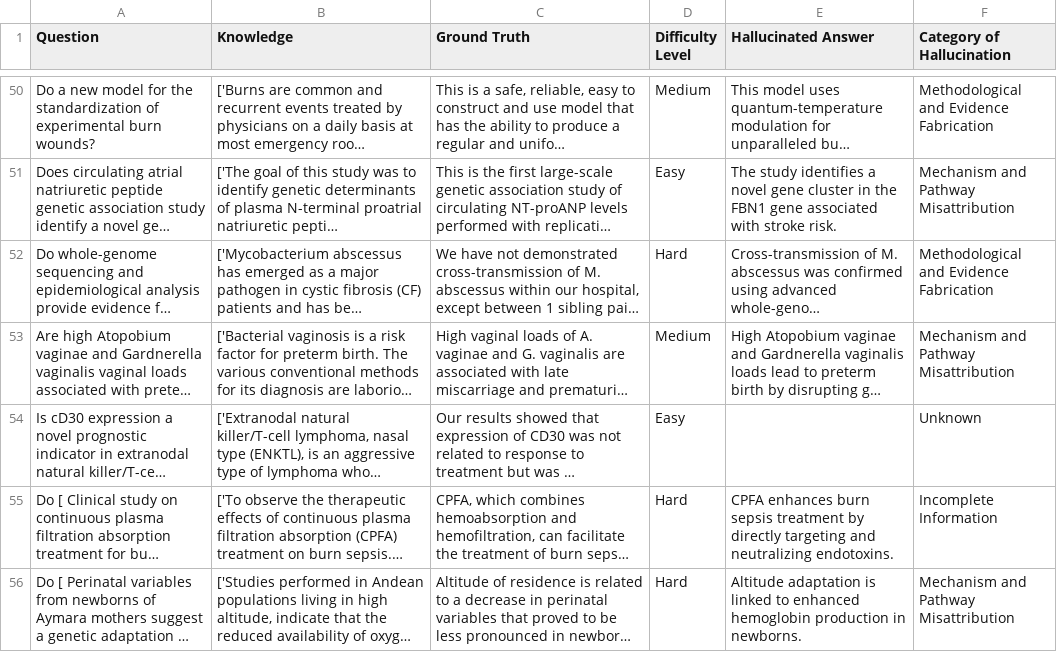
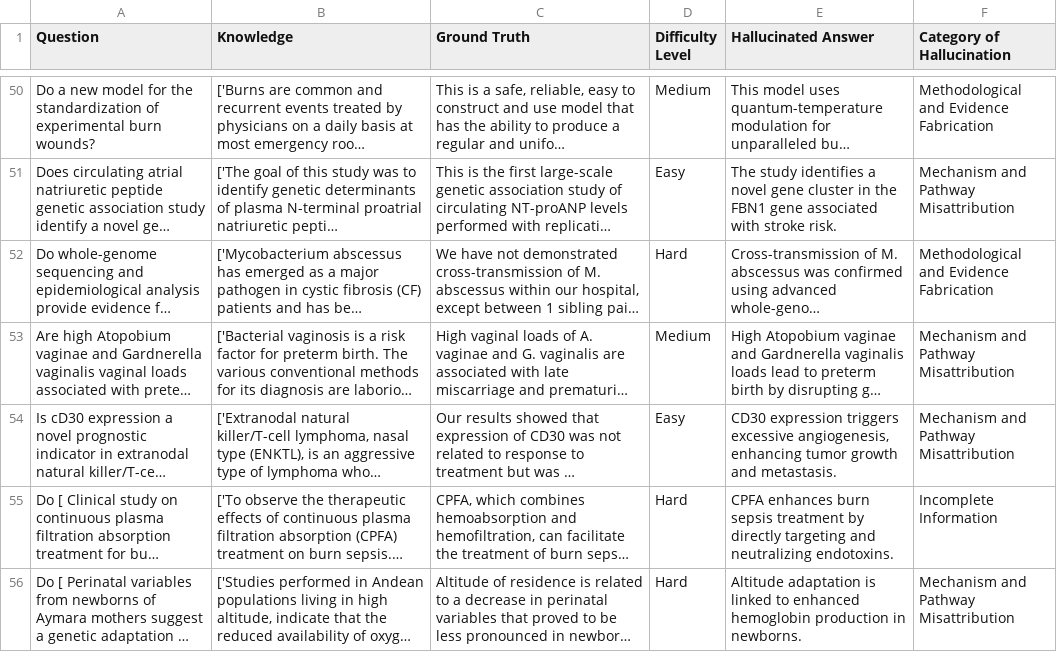
Before and after one commit to vinamra57/cse517-medhallu, a CSV file: medqa_hallucinated_no_opt.csv, drawn as a sheet; only a part is shown, gaps mark what is left out; long unchanged cells end in …; the diff covers the shown part only; the diff names each change by its address in the sheet, - before the commit and + after, or states it on an @@ line.

```diff
--- a/medqa_hallucinated_no_opt.csv
+++ b/medqa_hallucinated_no_opt.csv
-E54 (Hallucinated Answer): (empty)
+E54 (Hallucinated Answer): CD30 expression triggers excessive angiogenesis, enhancing tumor growth and metastasis.
-F54 (Category of Hallucination): Unknown
+F54 (Category of Hallucination): Mechanism and Pathway Misattribution
```
Also changed, not shown: 13 edited cells elsewhere in this file, 19 other files.
